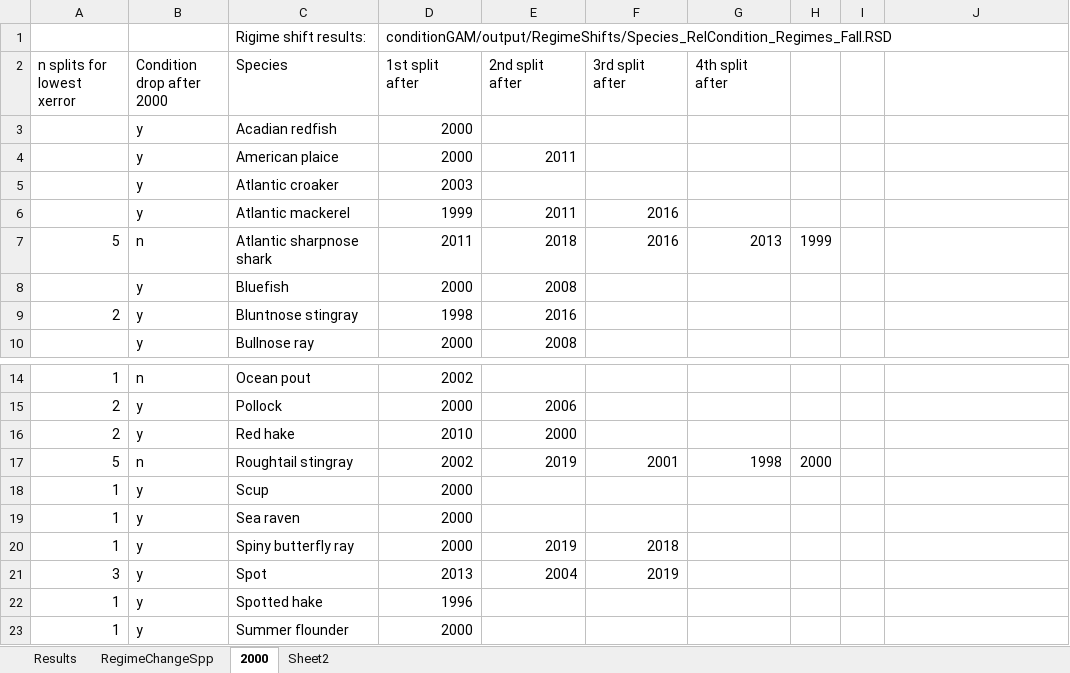
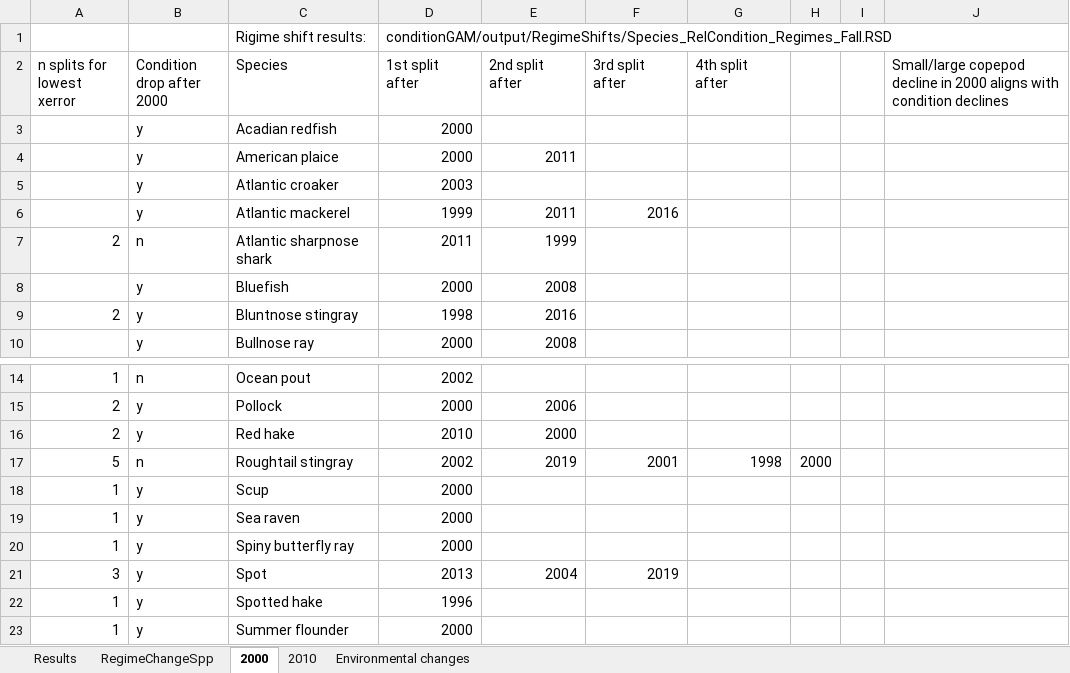
Before and after one commit to Laurels1/Condition, an Excel workbook: RegimeShiftsSpecies.xlsx, sheet 2000, drawn as a sheet; only a part is shown, gaps mark what is left out; values as stored, in another font and other column widths than the file's, no borders; the diff names each change by its address in the sheet, - before the commit and + after, or states it on an @@ line.

Commit message:
Added total copepod regime shifts from Harvey, by season

```diff
--- a/RegimeShiftsSpecies.xlsx (sheet 2000)
+++ b/RegimeShiftsSpecies.xlsx (sheet 2000)
-sheet tab: Sheet2
+sheet tab: Environmental changes
+sheet tab: 2010
-J2: (empty)
+J2: Small/large copepod decline in 2000 aligns with condition declines
-A7 (n splits for lowest xerror): 5
+A7 (n splits for lowest xerror): 2
-E7 (2nd split after): 2018
+E7 (2nd split after): 1999
-F7 (3rd split after): 2016
+F7 (3rd split after): (empty)
-G7 (4th split after): 2013
+G7 (4th split after): (empty)
-H7: 1999
+H7: (empty)
-E20 (2nd split after): 2019
+E20 (2nd split after): (empty)
-F20 (3rd split after): 2018
+F20 (3rd split after): (empty)
```
Also changed, not shown: sheet Environmental changes, sheet RegimeChangeSpp, sheet Results, 1 other file.
